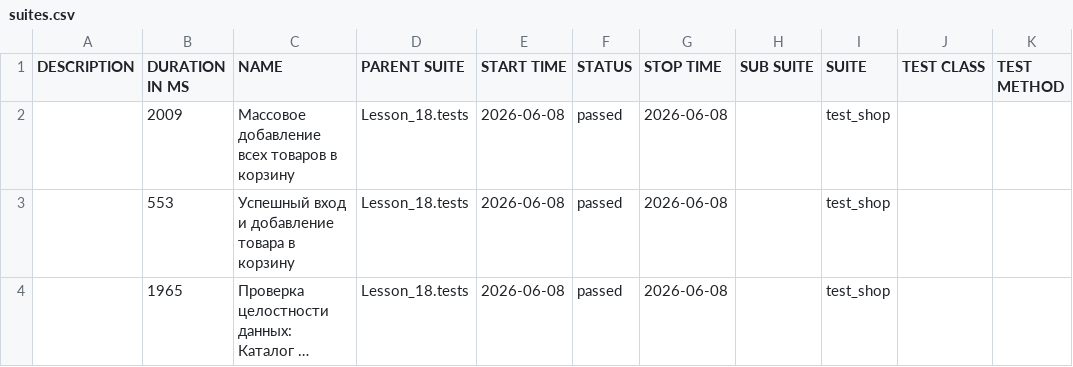
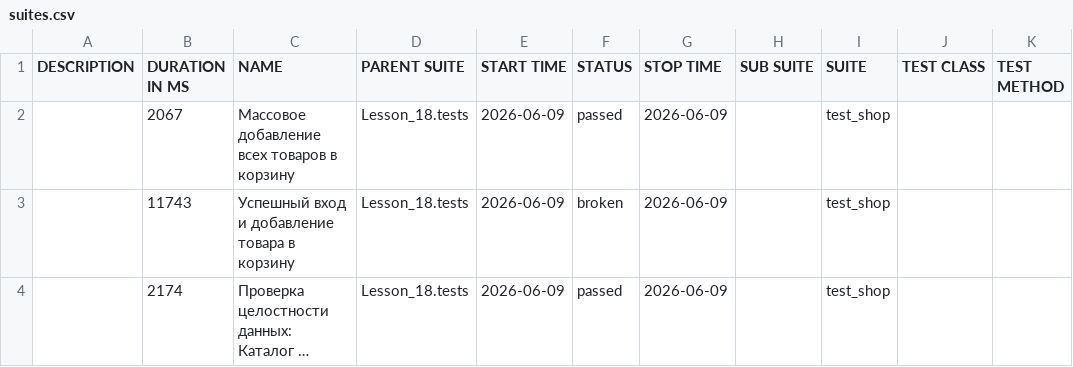
Before and after one commit to Ar4ipraha/automation, a CSV file: data/suites.csv, drawn as a sheet; long unchanged cells end in …; the diff names each change by its address in the sheet, - before the commit and + after, or states it on an @@ line.

```diff
--- a/data/suites.csv
+++ b/data/suites.csv
-B2 (DURATION IN MS): 2009
+B2 (DURATION IN MS): 2067
-E2:E4 (START TIME): 2026-06-08
+E2:E4 (START TIME): 2026-06-09
-G2:G4 (STOP TIME): 2026-06-08
+G2:G4 (STOP TIME): 2026-06-09
-B3 (DURATION IN MS): 553
+B3 (DURATION IN MS): 11743
-F3 (STATUS): passed
+F3 (STATUS): broken
-B4 (DURATION IN MS): 1965
+B4 (DURATION IN MS): 2174
```
Also changed, not shown: data/behaviors.csv, 56 other files.
